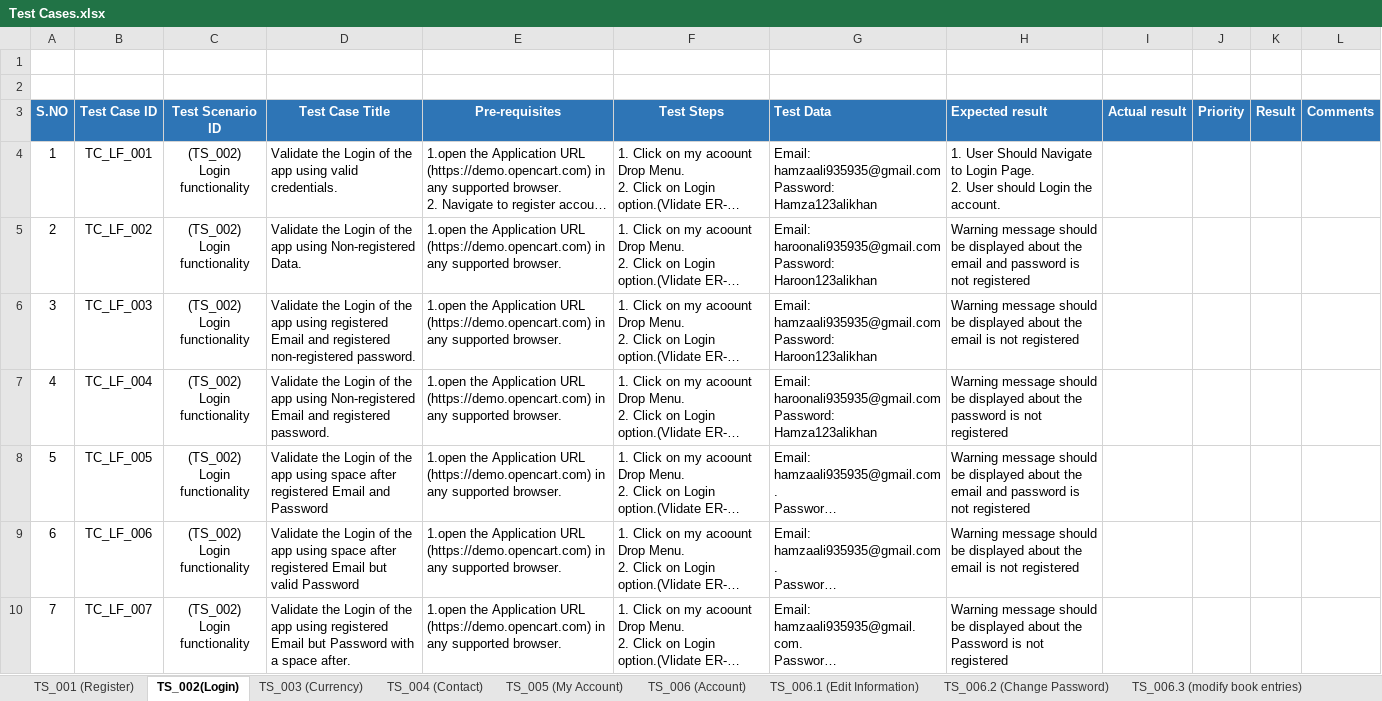
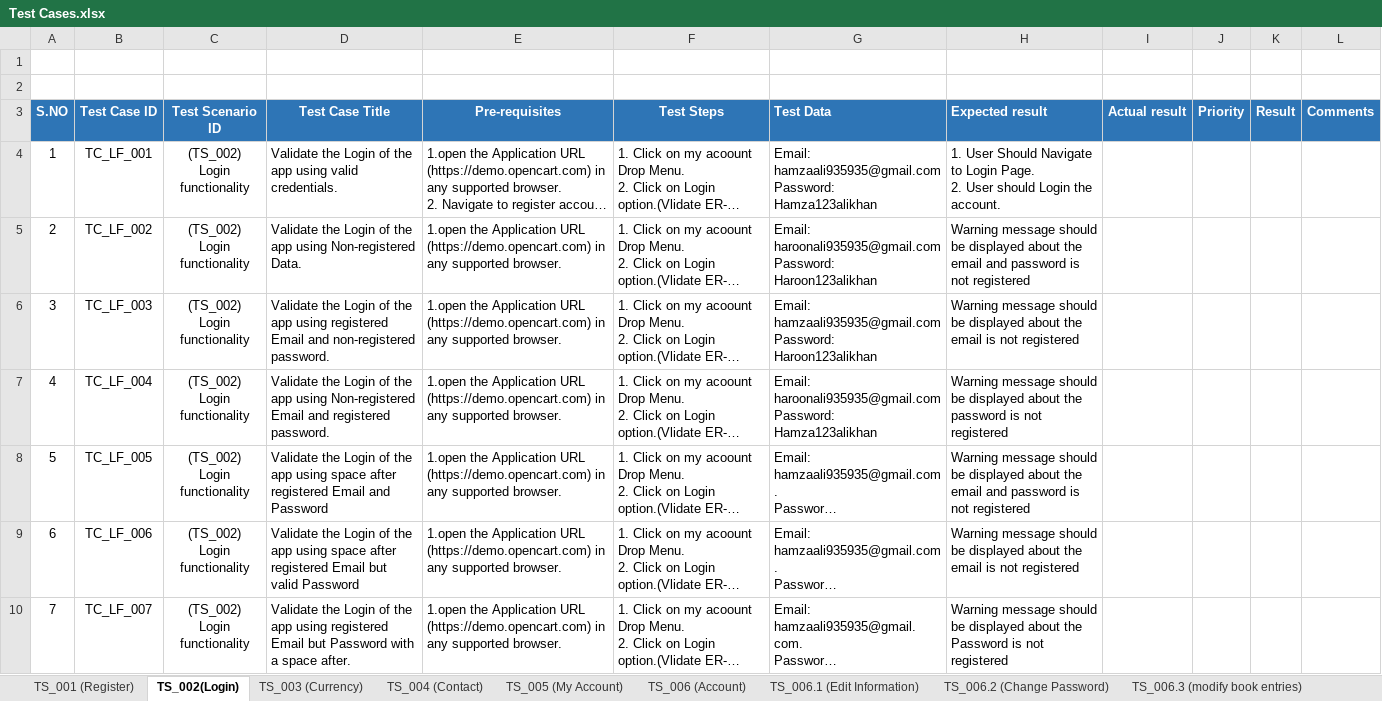
Before and after one commit to hamzaali345/OpenCart-Manual-Test, an Excel workbook: Test Cases.xlsx, sheet TS_002(Login), drawn as a sheet; long unchanged cells end in …; values as stored, in another font and other column widths than the file's, no borders; the diff names each change by its address in the sheet, - before the commit and + after, or states it on an @@ line.

```diff
--- a/Test Cases.xlsx (sheet TS_002(Login))
+++ b/Test Cases.xlsx (sheet TS_002(Login))
-D6 (Test Case Title): …Email and registered non-registered password.
+D6 (Test Case Title): …Email and non-registered password.
```
Also changed, not shown: sheet TS_010 (Header Desktop), other sheet tabs.
